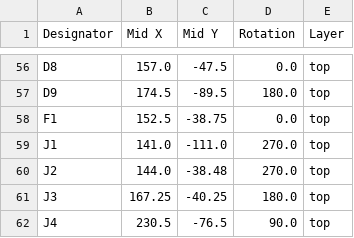
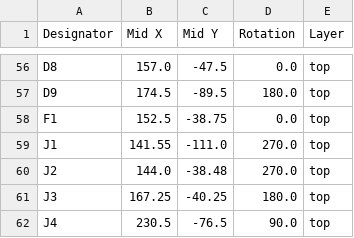
Before and after one commit to Thinkpad4by3/chibitron, a CSV file: deflection_amp_3/production/positions.csv, drawn as a sheet; only a part is shown, gaps mark what is left out.

```diff
--- a/deflection_amp_3/production/positions.csv
+++ b/deflection_amp_3/production/positions.csv
@@ -58,3 +58,3 @@ D9,174.5,-89.5,180.0,top
 F1,152.5,-38.75,0.0,top
-J1,141.0,-111.0,270.0,top
+J1,141.55,-111.0,270.0,top
 J2,144.0,-38.48,270.0,top
```
Also changed, not shown: deflection_amp_3/production/bom.csv, 15 other files.
